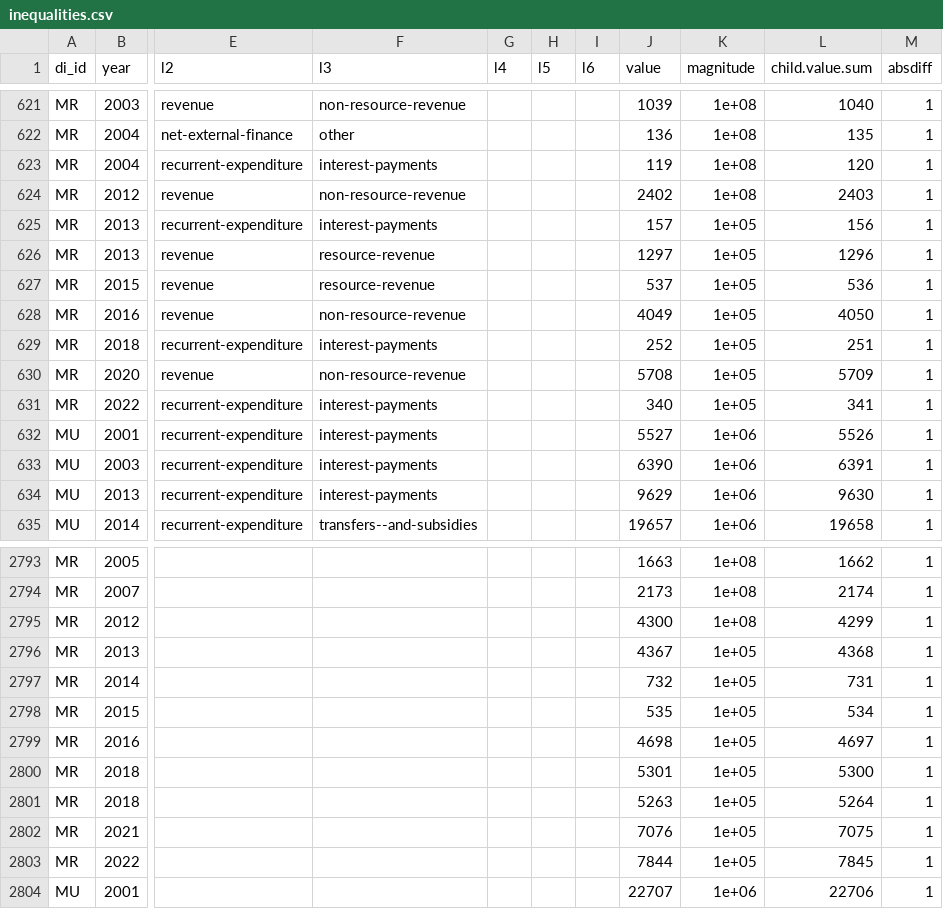
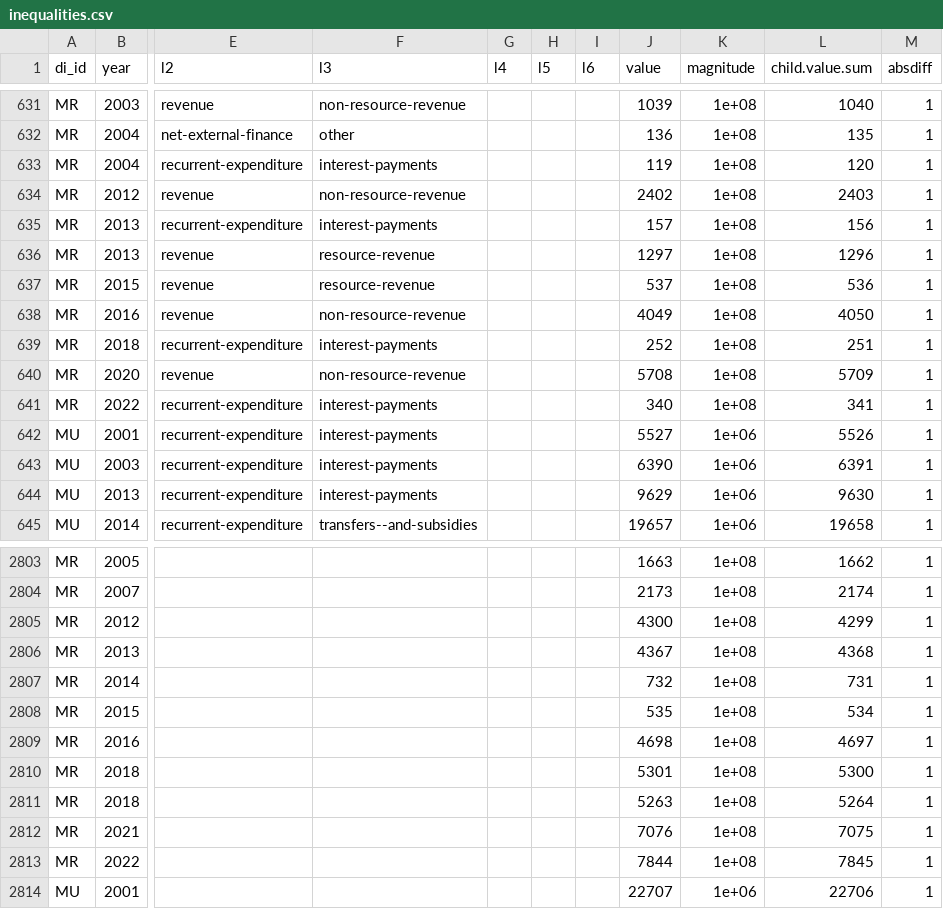
Before and after one commit to devinit/domestic_finance_2018, a CSV file: output/inequalities.csv, drawn as a sheet; only a part is shown, gaps mark what is left out; addresses are those after the commit; the diff covers the shown part only; the diff names each change by its address in the sheet, - before the commit and + after, or states it on an @@ line.

```diff
--- a/output/inequalities.csv
+++ b/output/inequalities.csv
-K635:K641 (magnitude): 1e+05
+K635:K641 (magnitude): 1e+08
-K2806:K2813 (magnitude): 1e+05
+K2806:K2813 (magnitude): 1e+08
```
Also changed, not shown: 10 added rows and 11 edited cells elsewhere in this file.
